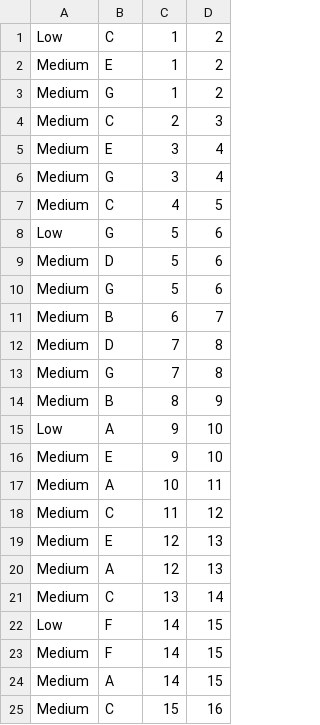
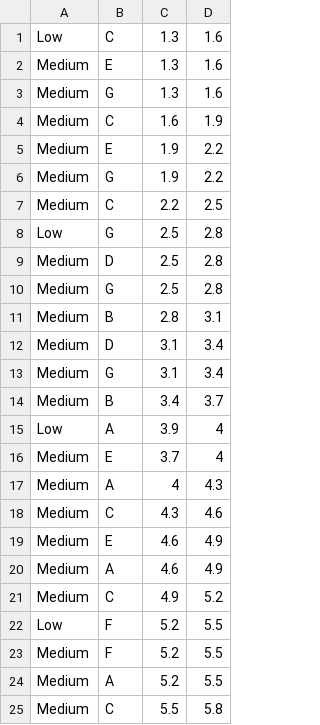
Before and after one commit to Jerryaa98/PianoLearner, a CSV file: Assets/Resources/Songs/1564Progression.csv, drawn as a sheet; only a part is shown; the diff covers the shown part only.

```diff
--- a/Assets/Resources/Songs/1564Progression.csv
+++ b/Assets/Resources/Songs/1564Progression.csv
@@ -1,25 +1,25 @@
-Low,C,1,2
-Medium,E,1,2
-Medium,G,1,2
-Medium,C,2,3
-Medium,E,3,4
-Medium,G,3,4
-Medium,C,4,5
-Low,G,5,6
-Medium,D,5,6
-Medium,G,5,6
-Medium,B,6,7
-Medium,D,7,8
-Medium,G,7,8
-Medium,B,8,9
-Low,A,9,10
-Medium,E,9,10
-Medium,A,10,11
-Medium,C,11,12
-Medium,E,12,13
-Medium,A,12,13
-Medium,C,13,14
-Low,F,14,15
-Medium,F,14,15
-Medium,A,14,15
-Medium,C,15,16
+Low,C,1.3,1.6
+Medium,E,1.3,1.6
+Medium,G,1.3,1.6
+Medium,C,1.6,1.9
+Medium,E,1.9,2.2
+Medium,G,1.9,2.2
+Medium,C,2.2,2.5
+Low,G,2.5,2.8
+Medium,D,2.5,2.8
+Medium,G,2.5,2.8
+Medium,B,2.8,3.1
+Medium,D,3.1,3.4
+Medium,G,3.1,3.4
+Medium,B,3.4,3.7
+Low,A,3.9,4
+Medium,E,3.7,4
+Medium,A,4,4.3
+Medium,C,4.3,4.6
+Medium,E,4.6,4.9
+Medium,A,4.6,4.9
+Medium,C,4.9,5.2
+Low,F,5.2,5.5
+Medium,F,5.2,5.5
+Medium,A,5.2,5.5
+Medium,C,5.5,5.8
```
Also changed, not shown: 6 edited cells elsewhere in this file, Assets/Resources/Songs/135Progression.csv, Assets/Resources/Songs/AllKeys.csv, 13 other files.
